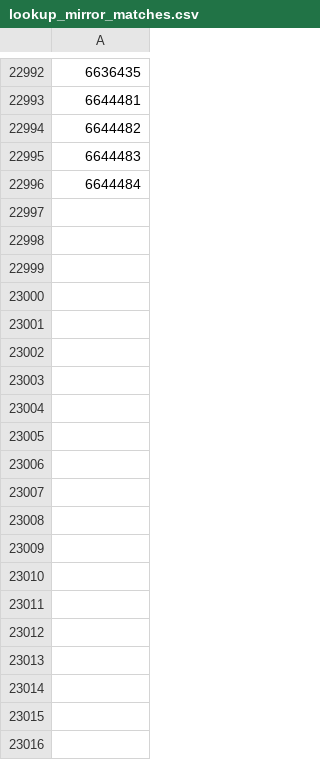
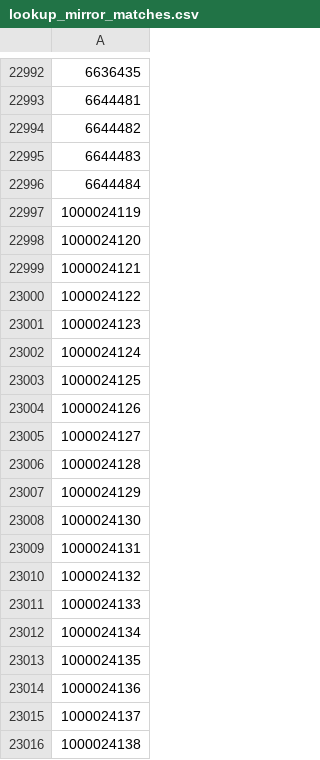
Before and after one commit to TimDenby161/AutoModel, a CSV file: lookup_mirror_matches.csv, drawn as a sheet; only a part is shown, gaps mark what is left out; the diff covers the shown part only.

```diff
--- a/lookup_mirror_matches.csv
+++ b/lookup_mirror_matches.csv
@@ -22996 +22996,21 @@
 6644484
+1000024119
+1000024120
+1000024121
+1000024122
+1000024123
+1000024124
+1000024125
+1000024126
+1000024127
+1000024128
+1000024129
+1000024130
+1000024131
+1000024132
+1000024133
+1000024134
+1000024135
+1000024136
+1000024137
+1000024138
```
Also changed, not shown: 46 added rows and 20 edited cells elsewhere in this file, automodel_bets.csv, automodel_club_sync_errors.csv, 8 other files.
